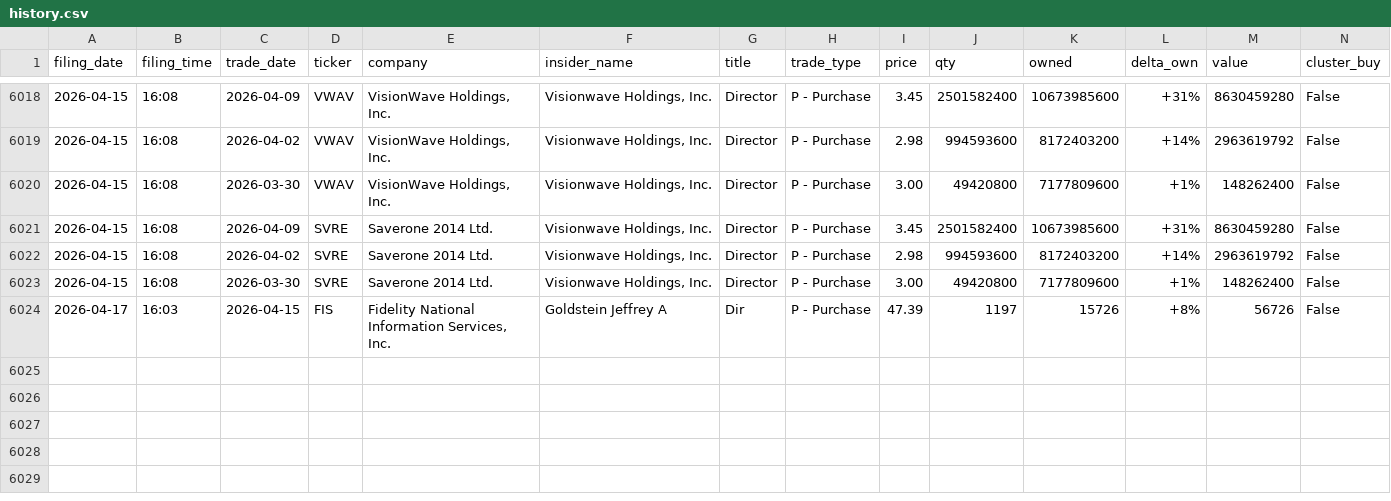
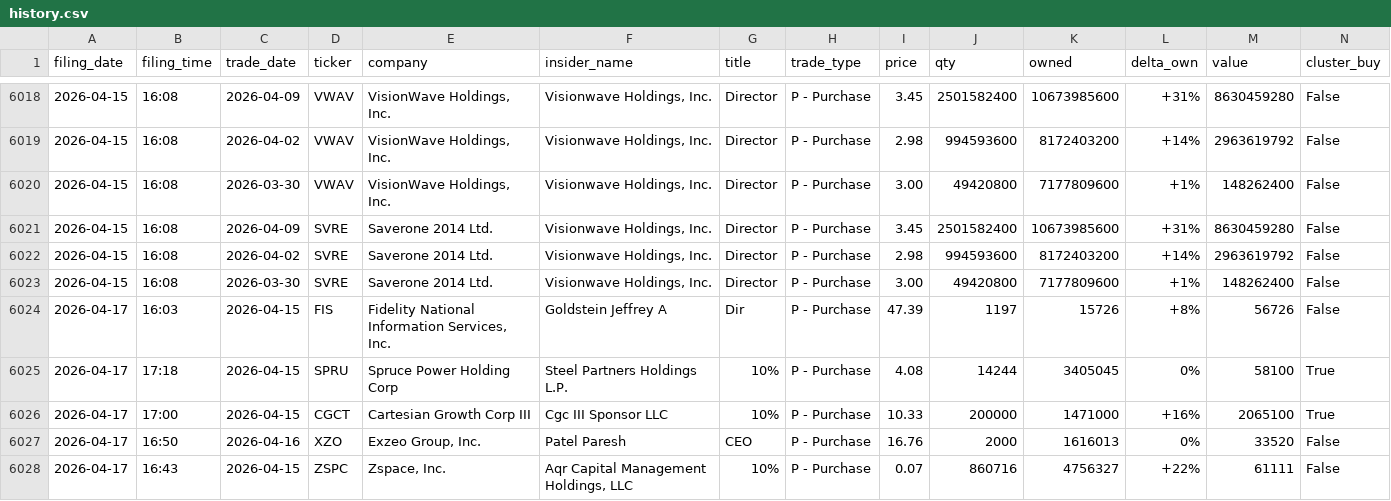
Before and after one commit to insideredgepro/insideredgepro.github.io, a CSV file: data/history.csv, drawn as a sheet; only a part is shown, gaps mark what is left out.

```diff
--- a/data/history.csv
+++ b/data/history.csv
@@ -6024 +6024,5 @@ filing_date,filing_time,trade_date,ticker,company,insider_name,title,trade_type,
 2026-04-17,16:03,2026-04-15,FIS,"Fidelity National Information Services, Inc.",Goldstein Jeffrey A,Dir,P - Purchase,47.39,1197,15726,+8%,56726,False
+2026-04-17,17:18,2026-04-15,SPRU,Spruce Power Holding Corp,Steel Partners Holdings L.P.,10%,P - Purchase,4.08,14244,3405045,0%,58100,True
+2026-04-17,17:00,2026-04-15,CGCT,Cartesian Growth Corp III,Cgc III Sponsor LLC,10%,P - Purchase,10.33,200000,1471000,+16%,2065100,True
+2026-04-17,16:50,2026-04-16,XZO,"Exzeo Group, Inc.",Patel Paresh,CEO,P - Purchase,16.76,2000,1616013,0%,33520,False
+2026-04-17,16:43,2026-04-15,ZSPC,"Zspace, Inc.","Aqr Capital Management Holdings, LLC",10%,P - Purchase,0.07,860716,4756327,+22%,61111,False
```
Also changed, not shown: 3 other files.
